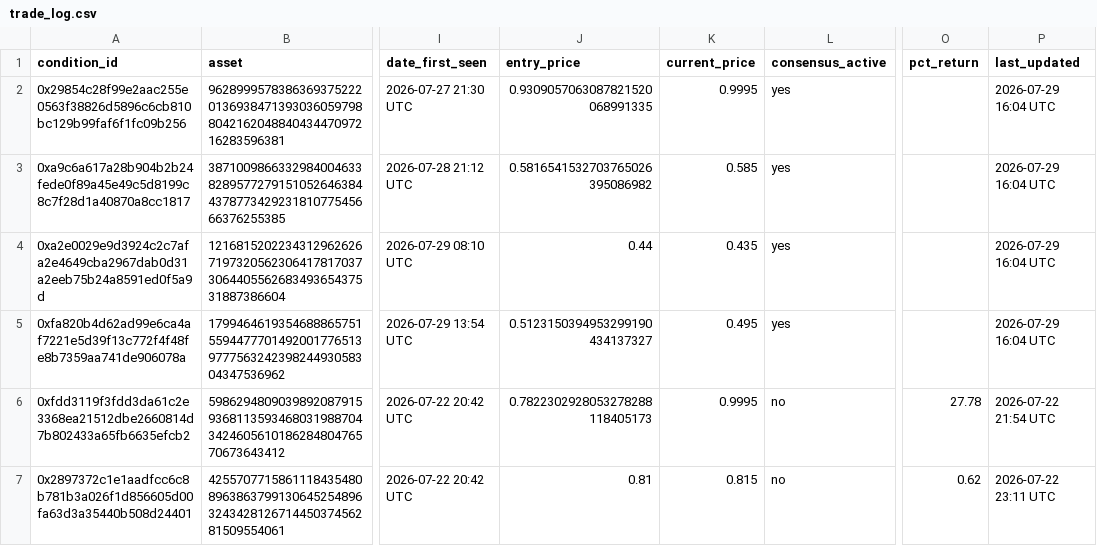
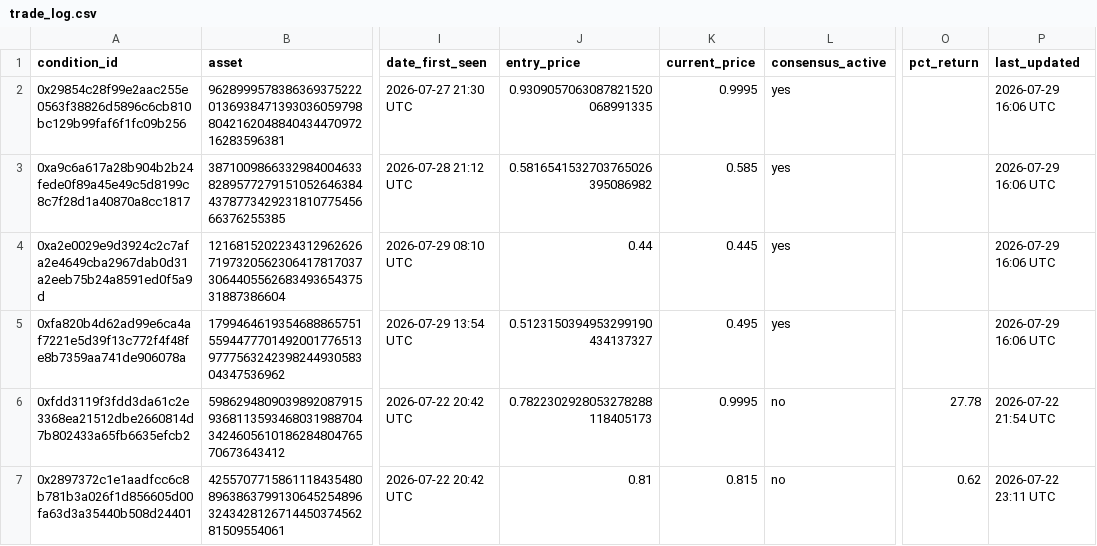
Before and after one commit to giuseppemineo685-beep/atlantis-polymarket-screening, a CSV file: outputs/trade_log.csv, drawn as a sheet; only a part is shown, gaps mark what is left out; the diff names each change by its address in the sheet, - before the commit and + after, or states it on an @@ line.

```diff
--- a/outputs/trade_log.csv
+++ b/outputs/trade_log.csv
-P2:P5 (last_updated): 2026-07-29 16:04 UTC
+P2:P5 (last_updated): 2026-07-29 16:06 UTC
-K4 (current_price): 0.435
+K4 (current_price): 0.445
```
Also changed, not shown: outputs/active_portfolio_signals.csv, 1 other file.
